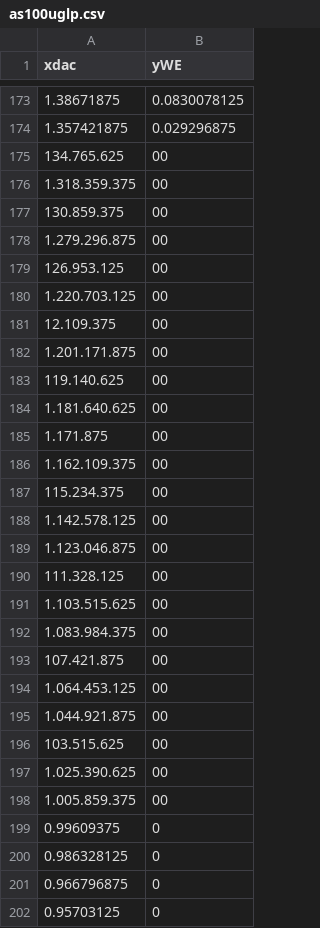
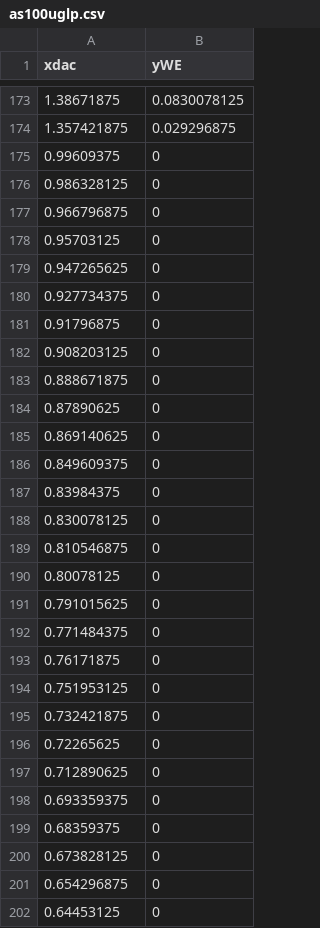
Before and after one commit to afpedraza/Nuevas-muestras-potenciostato, a CSV file: as100uglp.csv, drawn as a sheet; only a part is shown, gaps mark what is left out; the shorter side is filled out with more unchanged rows.

Commit message:
Update as100uglp.csv

```diff
--- a/as100uglp.csv
+++ b/as100uglp.csv
@@ -174,26 +174,2 @@ xdac,yWE
 1.357421875,0.029296875
-134.765.625,00
-1.318.359.375,00
-130.859.375,00
-1.279.296.875,00
-126.953.125,00
-1.220.703.125,00
-12.109.375,00
-1.201.171.875,00
-119.140.625,00
-1.181.640.625,00
-1.171.875,00
-1.162.109.375,00
-115.234.375,00
-1.142.578.125,00
-1.123.046.875,00
-111.328.125,00
-1.103.515.625,00
-1.083.984.375,00
-107.421.875,00
-1.064.453.125,00
-1.044.921.875,00
-103.515.625,00
-1.025.390.625,00
-1.005.859.375,00
 0.99609375,0
```
